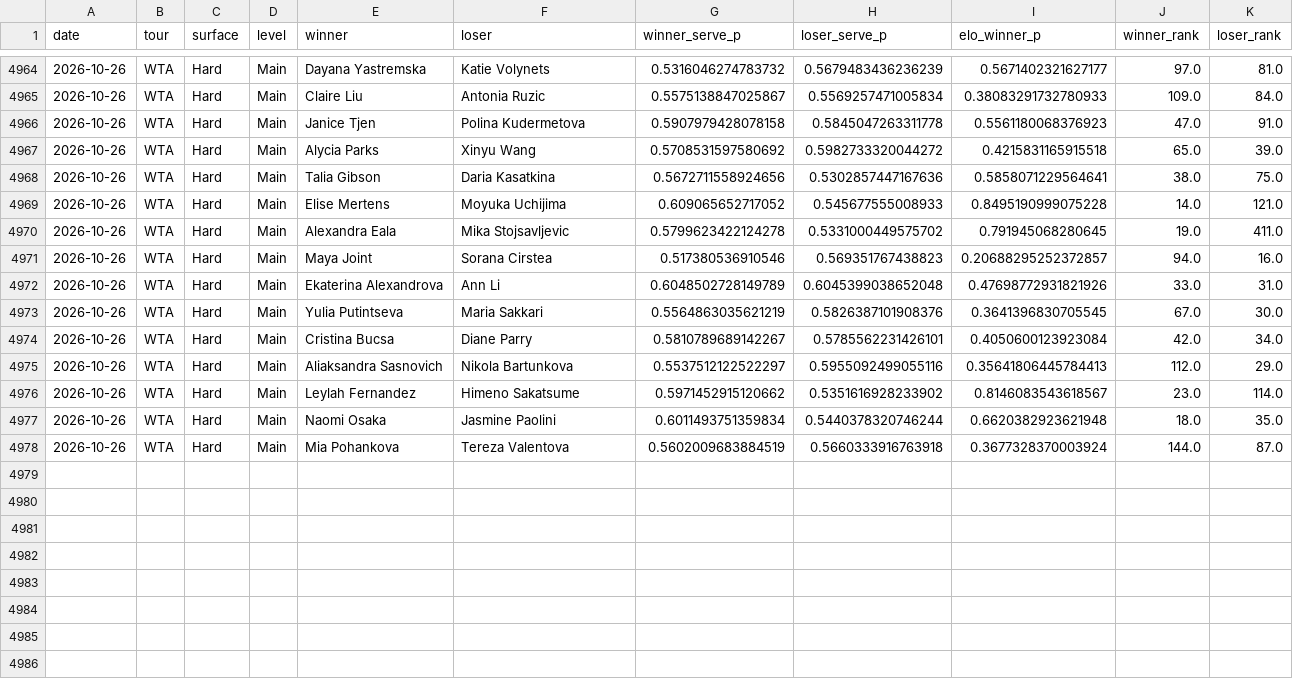
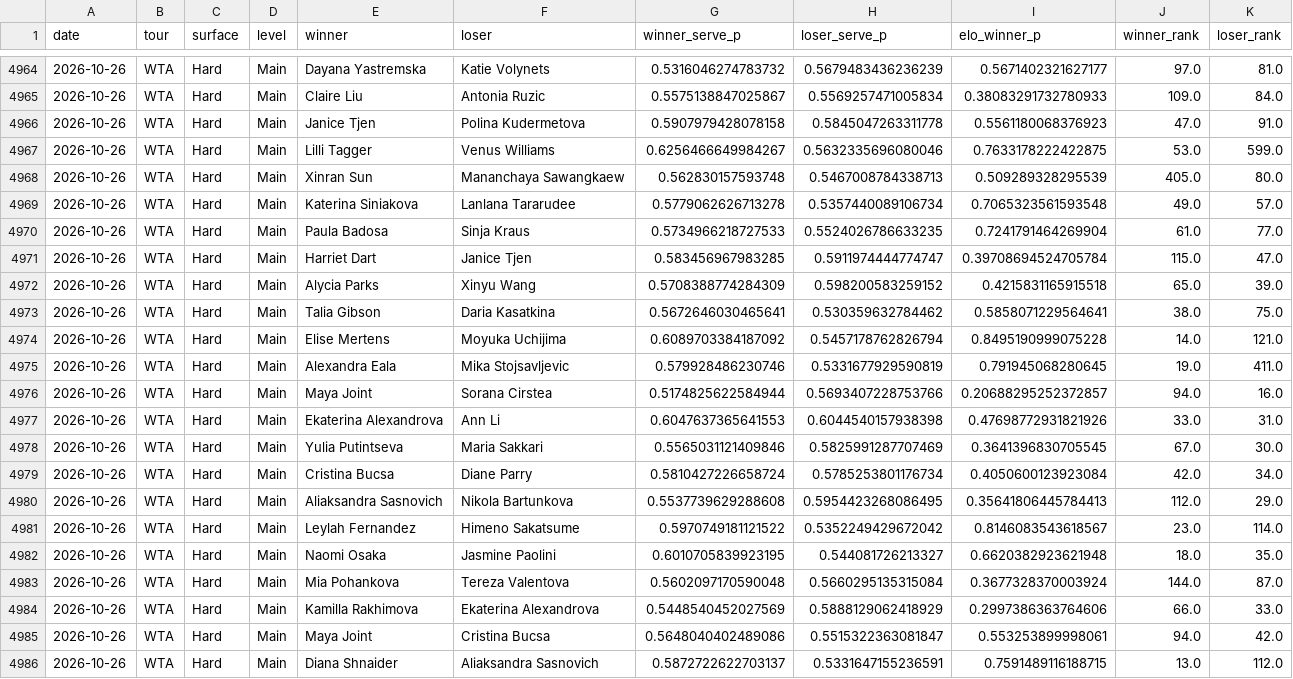
Before and after one commit to emarti13/Tennis_Quant_Lab_V5, a CSV file: v5_wta_walkforward.csv, drawn as a sheet; only a part is shown, gaps mark what is left out; the diff covers the shown part only.

```diff
--- a/v5_wta_walkforward.csv
+++ b/v5_wta_walkforward.csv
@@ -4966,13 +4966,21 @@ date,tour,surface,level,winner,loser,winner_serve_p,loser_serve_p,elo_winner_p,w
 2026-10-26,WTA,Hard,Main,Janice Tjen,Polina Kudermetova,0.5907979428078158,0.5845047263311778,0.5561180068376923,47.0,91.0
-2026-10-26,WTA,Hard,Main,Alycia Parks,Xinyu Wang,0.5708531597580692,0.5982733320044272,0.4215831165915518,65.0,39.0
-2026-10-26,WTA,Hard,Main,Talia Gibson,Daria Kasatkina,0.5672711558924656,0.5302857447167636,0.5858071229564641,38.0,75.0
-2026-10-26,WTA,Hard,Main,Elise Mertens,Moyuka Uchijima,0.609065652717052,0.545677555008933,0.8495190999075228,14.0,121.0
-2026-10-26,WTA,Hard,Main,Alexandra Eala,Mika Stojsavljevic,0.5799623422124278,0.5331000449575702,0.791945068280645,19.0,411.0
-2026-10-26,WTA,Hard,Main,Maya Joint,Sorana Cirstea,0.517380536910546,0.569351767438823,0.20688295252372857,94.0,16.0
-2026-10-26,WTA,Hard,Main,Ekaterina Alexandrova,Ann Li,0.6048502728149789,0.6045399038652048,0.47698772931821926,33.0,31.0
-2026-10-26,WTA,Hard,Main,Yulia Putintseva,Maria Sakkari,0.5564863035621219,0.5826387101908376,0.3641396830705545,67.0,30.0
-2026-10-26,WTA,Hard,Main,Cristina Bucsa,Diane Parry,0.5810789689142267,0.5785562231426101,0.4050600123923084,42.0,34.0
-2026-10-26,WTA,Hard,Main,Aliaksandra Sasnovich,Nikola Bartunkova,0.5537512122522297,0.5955092499055116,0.35641806445784413,112.0,29.0
-2026-10-26,WTA,Hard,Main,Leylah Fernandez,Himeno Sakatsume,0.5971452915120662,0.5351616928233902,0.8146083543618567,23.0,114.0
-2026-10-26,WTA,Hard,Main,Naomi Osaka,Jasmine Paolini,0.6011493751359834,0.5440378320746244,0.6620382923621948,18.0,35.0
-2026-10-26,WTA,Hard,Main,Mia Pohankova,Tereza Valentova,0.5602009683884519,0.5660333916763918,0.3677328370003924,144.0,87.0
+2026-10-26,WTA,Hard,Main,Lilli Tagger,Venus Williams,0.6256466649984267,0.5632335696080046,0.7633178222422875,53.0,599.0
+2026-10-26,WTA,Hard,Main,Xinran Sun,Mananchaya Sawangkaew,0.562830157593748,0.5467008784338713,0.509289328295539,405.0,80.0
+2026-10-26,WTA,Hard,Main,Katerina Siniakova,Lanlana Tararudee,0.5779062626713278,0.5357440089106734,0.7065323561593548,49.0,57.0
+2026-10-26,WTA,Hard,Main,Paula Badosa,Sinja Kraus,0.5734966218727533,0.5524026786633235,0.7241791464269904,61.0,77.0
+2026-10-26,WTA,Hard,Main,Harriet Dart,Janice Tjen,0.583456967983285,0.5911974444774747,0.39708694524705784,115.0,47.0
+2026-10-26,WTA,Hard,Main,Alycia Parks,Xinyu Wang,0.5708388774284309,0.598200583259152,0.4215831165915518,65.0,39.0
+2026-10-26,WTA,Hard,Main,Talia Gibson,Daria Kasatkina,0.5672646030465641,0.530359632784462,0.5858071229564641,38.0,75.0
+2026-10-26,WTA,Hard,Main,Elise Mertens,Moyuka Uchijima,0.6089703384187092,0.5457178762826794,0.8495190999075228,14.0,121.0
+2026-10-26,WTA,Hard,Main,Alexandra Eala,Mika Stojsavljevic,0.579928486230746,0.5331677929590819,0.791945068280645,19.0,411.0
+2026-10-26,WTA,Hard,Main,Maya Joint,Sorana Cirstea,0.5174825622584944,0.5693407228753766,0.20688295252372857,94.0,16.0
+2026-10-26,WTA,Hard,Main,Ekaterina Alexandrova,Ann Li,0.6047637365641553,0.6044540157938398,0.47698772931821926,33.0,31.0
+2026-10-26,WTA,Hard,Main,Yulia Putintseva,Maria Sakkari,0.5565031121409846,0.5825991287707469,0.3641396830705545,67.0,30.0
+2026-10-26,WTA,Hard,Main,Cristina Bucsa,Diane Parry,0.5810427226658724,0.5785253801176734,0.4050600123923084,42.0,34.0
+2026-10-26,WTA,Hard,Main,Aliaksandra Sasnovich,Nikola Bartunkova,0.5537739629288608,0.5954423268086495,0.35641806445784413,112.0,29.0
+2026-10-26,WTA,Hard,Main,Leylah Fernandez,Himeno Sakatsume,0.5970749181121522,0.5352249429672042,0.8146083543618567,23.0,114.0
+2026-10-26,WTA,Hard,Main,Naomi Osaka,Jasmine Paolini,0.6010705839923195,0.544081726213327,0.6620382923621948,18.0,35.0
+2026-10-26,WTA,Hard,Main,Mia Pohankova,Tereza Valentova,0.5602097170590048,0.5660295135315084,0.3677328370003924,144.0,87.0
+2026-10-26,WTA,Hard,Main,Kamilla Rakhimova,Ekaterina Alexandrova,0.5448540452027569,0.5888129062418929,0.2997386363764606,66.0,33.0
+2026-10-26,WTA,Hard,Main,Maya Joint,Cristina Bucsa,0.5648040402489086,0.5515322363081847,0.553253899998061,94.0,42.0
+2026-10-26,WTA,Hard,Main,Diana Shnaider,Aliaksandra Sasnovich,0.5872722622703137,0.5331647155236591,0.7591489116188715,13.0,112.0
```
Also changed, not shown: 1 added row elsewhere in this file, context_registry/master_schedule/crosswalk_tennismylife.csv, context_registry/master_schedule/reconciliation/2026/confirmation.csv, 17 other files.
